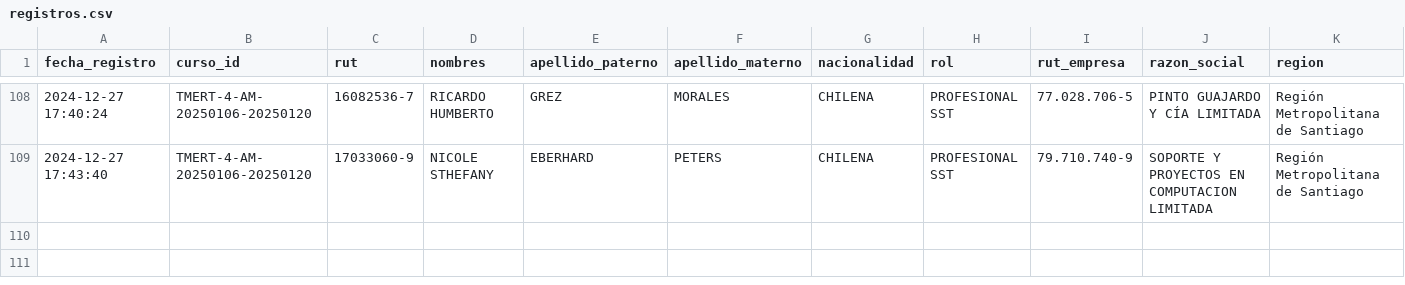
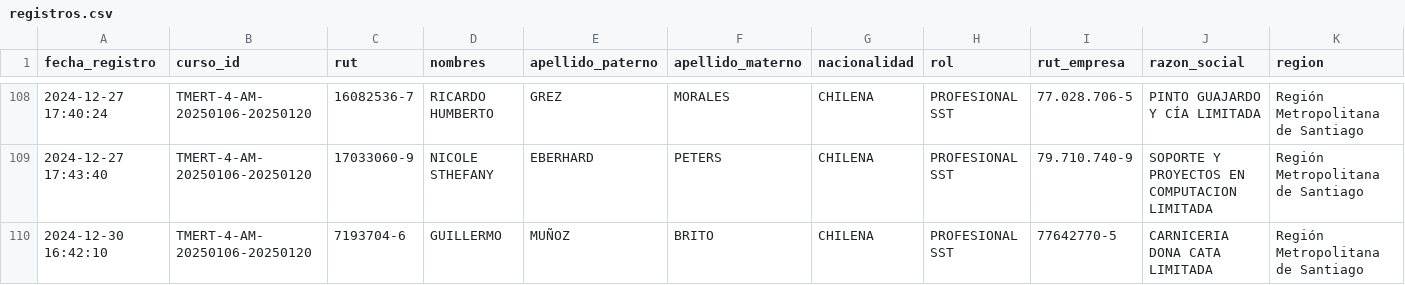
Before and after one commit to DVicenteC/InscripcionCursoTMERT, a CSV file: data/registros.csv, drawn as a sheet; only a part is shown, gaps mark what is left out; rows hold the shown columns only; the diff names each change by its address in the sheet, - before the commit and + after, or states it on an @@ line.

Commit message:
Nuevo registro 2024-12-30 16:42:10.928929

```diff
--- a/data/registros.csv
+++ b/data/registros.csv
+row 110: 2024-12-30 16:42:10 | TMERT-4-AM-20250106-20250120 | 7193704-6 | GUILLERMO | MUÑOZ | BRITO | CHILENA | PROFESIONAL SST | 77642770-5 | CARNICERIA DONA CATA LIMITADA | Región Metropolitana de Santiago
```
